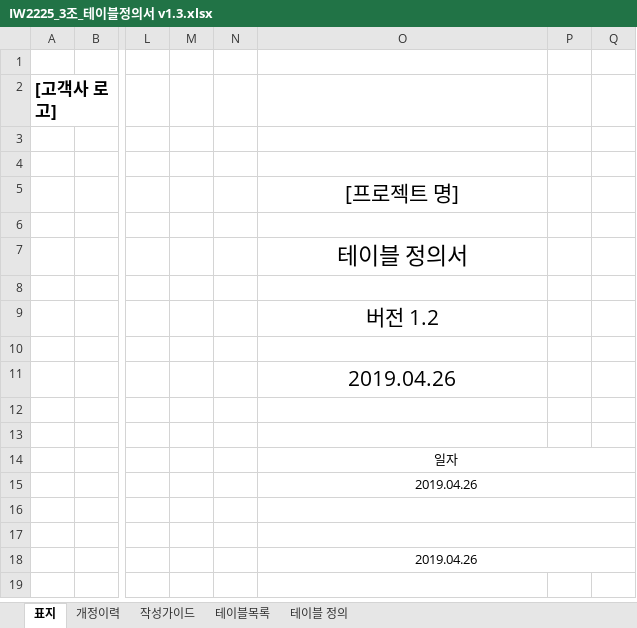
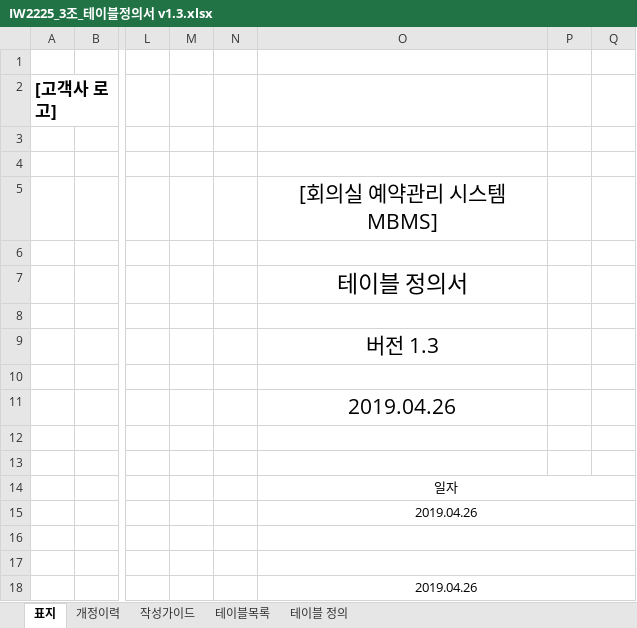
Before and after one commit to whtjddbs/MBMS, an Excel workbook: IW2225_3조_테이블정의서 v1.3.xlsx, sheet 표지, drawn as a sheet; only a part is shown, gaps mark what is left out; values as stored, in another font and other column widths than the file's, no borders; charts and pictures not drawn; the diff names each change by its address in the sheet, - before the commit and + after, or states it on an @@ line.

```diff
--- a/IW2225_3조_테이블정의서 v1.3.xlsx (sheet 표지)
+++ b/IW2225_3조_테이블정의서 v1.3.xlsx (sheet 표지)
-O5: [프로젝트 명]
+O5: [회의실 예약관리 시스템 MBMS]
-O9: 버전 1.2
+O9: 버전 1.3
```
Also changed, not shown: 3 other files.
